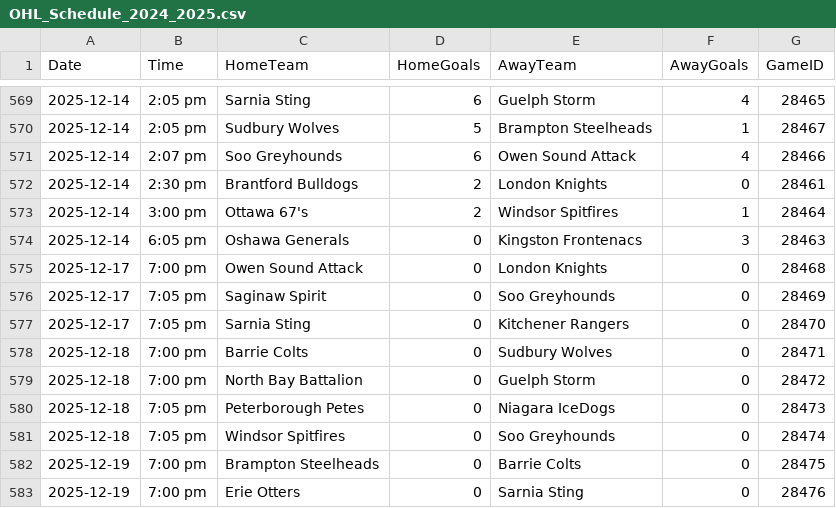
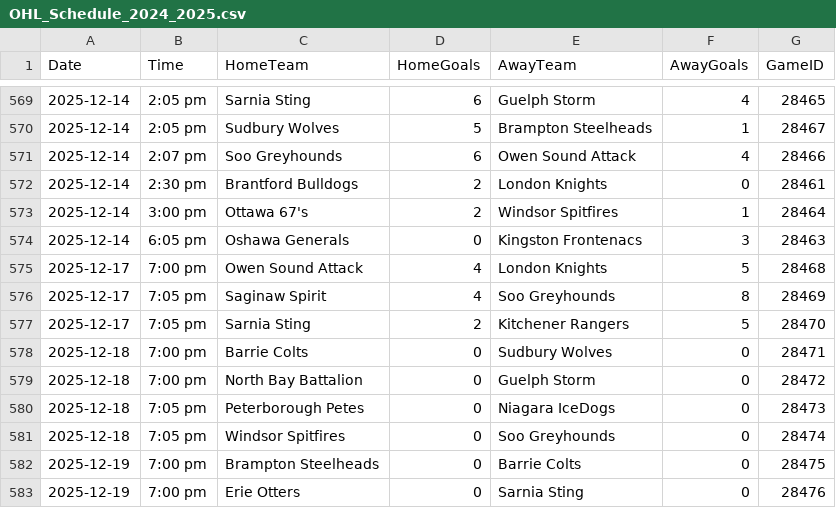
Before and after one commit to NoahCornish/ohlpredictor, a CSV file: docs/OHL_SCHEDULE/OHL_Schedule_2024_2025.csv, drawn as a sheet; only a part is shown, gaps mark what is left out.

```diff
--- a/docs/OHL_SCHEDULE/OHL_Schedule_2024_2025.csv
+++ b/docs/OHL_SCHEDULE/OHL_Schedule_2024_2025.csv
@@ -574,5 +574,5 @@ Date,Time,HomeTeam,HomeGoals,AwayTeam,AwayGoals,GameID
 2025-12-14,6:05 pm,Oshawa Generals,0,Kingston Frontenacs,3,28463
-2025-12-17,7:00 pm,Owen Sound Attack,0,London Knights,0,28468
-2025-12-17,7:05 pm,Saginaw Spirit,0,Soo Greyhounds,0,28469
-2025-12-17,7:05 pm,Sarnia Sting,0,Kitchener Rangers,0,28470
+2025-12-17,7:00 pm,Owen Sound Attack,4,London Knights,5,28468
+2025-12-17,7:05 pm,Saginaw Spirit,4,Soo Greyhounds,8,28469
+2025-12-17,7:05 pm,Sarnia Sting,2,Kitchener Rangers,5,28470
 2025-12-18,7:00 pm,Barrie Colts,0,Sudbury Wolves,0,28471
```
Also changed, not shown: 22 other files.
